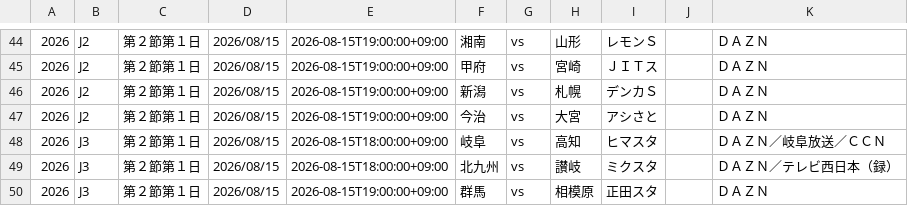
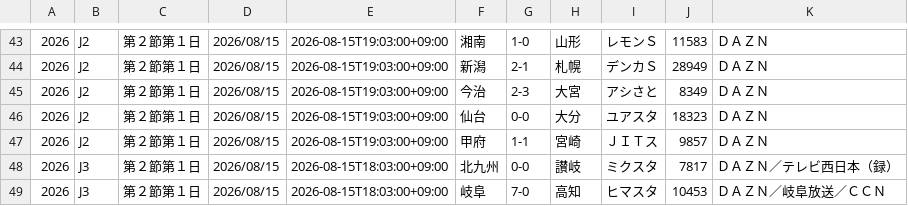
Before and after one commit to k-addtimes/jleague_open_data, a CSV file: current_schedule_file.csv, drawn as a sheet; only a part is shown, gaps mark what is left out; the diff covers the shown part only.

```diff
--- a/current_schedule_file.csv
+++ b/current_schedule_file.csv
@@ -44,7 +43,7 @@
-"2026","J2","第２節第１日","2026/08/15","2026-08-15T19:00:00+09:00","湘南","vs","山形","レモンＳ","","ＤＡＺＮ"
-"2026","J2","第２節第１日","2026/08/15","2026-08-15T19:00:00+09:00","甲府","vs","宮崎","ＪＩＴス","","ＤＡＺＮ"
-"2026","J2","第２節第１日","2026/08/15","2026-08-15T19:00:00+09:00","新潟","vs","札幌","デンカＳ","","ＤＡＺＮ"
-"2026","J2","第２節第１日","2026/08/15","2026-08-15T19:00:00+09:00","今治","vs","大宮","アシさと","","ＤＡＺＮ"
-"2026","J3","第２節第１日","2026/08/15","2026-08-15T18:00:00+09:00","岐阜","vs","高知","ヒマスタ","","ＤＡＺＮ／岐阜放送／ＣＣＮ"
-"2026","J3","第２節第１日","2026/08/15","2026-08-15T18:00:00+09:00","北九州","vs","讃岐","ミクスタ","","ＤＡＺＮ／テレビ西日本（録）"
-"2026","J3","第２節第１日","2026/08/15","2026-08-15T19:00:00+09:00","群馬","vs","相模原","正田スタ","","ＤＡＺＮ"
+"2026","J2","第２節第１日","2026/08/15","2026-08-15T19:03:00+09:00","湘南","1-0","山形","レモンＳ","11583","ＤＡＺＮ"
+"2026","J2","第２節第１日","2026/08/15","2026-08-15T19:03:00+09:00","新潟","2-1","札幌","デンカＳ","28949","ＤＡＺＮ"
+"2026","J2","第２節第１日","2026/08/15","2026-08-15T19:03:00+09:00","今治","2-3","大宮","アシさと","8349","ＤＡＺＮ"
+"2026","J2","第２節第１日","2026/08/15","2026-08-15T19:03:00+09:00","仙台","0-0","大分","ユアスタ","18323","ＤＡＺＮ"
+"2026","J2","第２節第１日","2026/08/15","2026-08-15T19:03:00+09:00","甲府","1-1","宮崎","ＪＩＴス","9857","ＤＡＺＮ"
+"2026","J3","第２節第１日","2026/08/15","2026-08-15T18:03:00+09:00","北九州","0-0","讃岐","ミクスタ","7817","ＤＡＺＮ／テレビ西日本（録）"
+"2026","J3","第２節第１日","2026/08/15","2026-08-15T18:03:00+09:00","岐阜","7-0","高知","ヒマスタ","10453","ＤＡＺＮ／岐阜放送／ＣＣＮ"
```
Also changed, not shown: 2 added rows, 2 removed rows and 44 edited cells elsewhere in this file.
